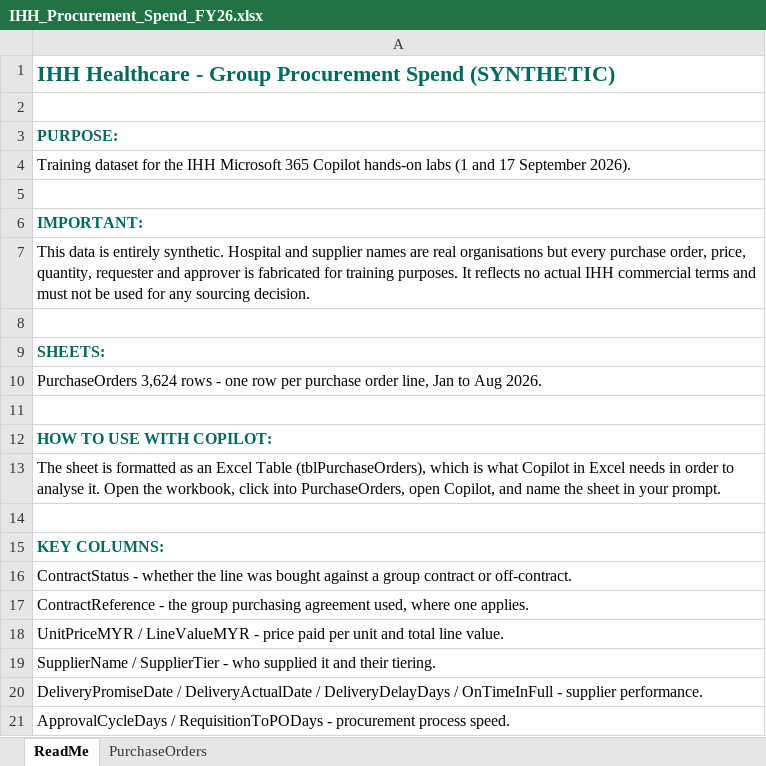
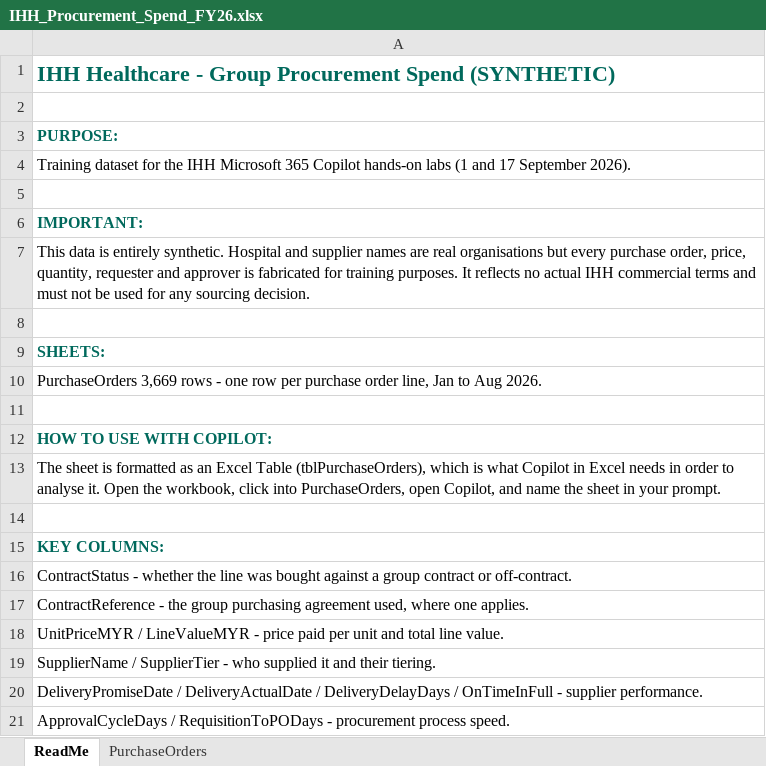
Before and after one commit to steffiyappy/ihh-copilot-lab, an Excel workbook: Lab Files/IHH_Procurement_Spend_FY26.xlsx, sheet ReadMe, drawn as a sheet; values as stored, in another font and other column widths than the file's, no borders; the diff names each change by its address in the sheet, - before the commit and + after, or states it on an @@ line.

```diff
--- a/Lab Files/IHH_Procurement_Spend_FY26.xlsx (sheet ReadMe)
+++ b/Lab Files/IHH_Procurement_Spend_FY26.xlsx (sheet ReadMe)
-A10: PurchaseOrders 3,624 rows -…
+A10: PurchaseOrders 3,669 rows -…
```
Also changed, not shown: sheet PurchaseOrders, 10 other files.
